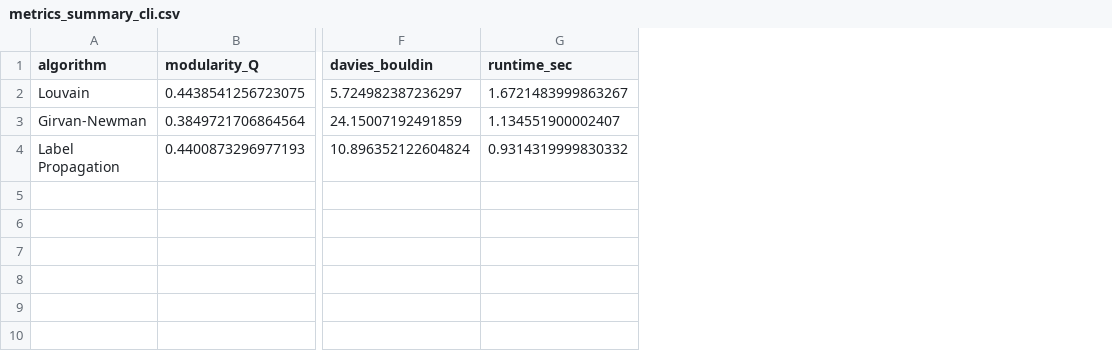
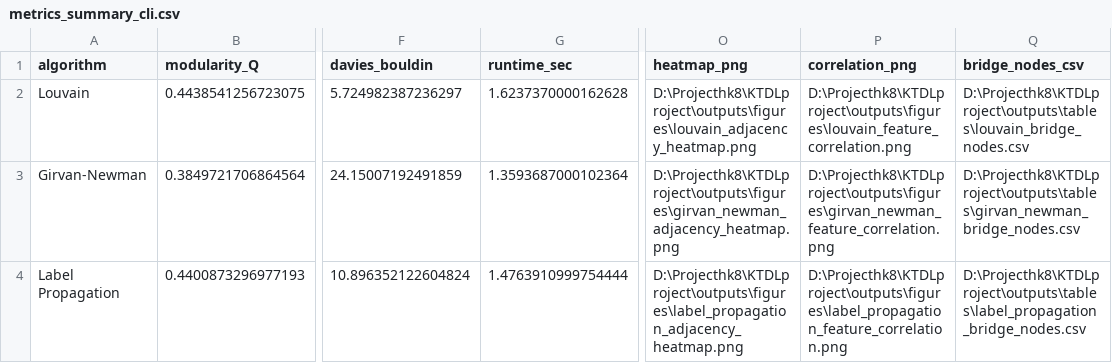
Before and after one commit to tienhoavietthoa/KTDL, a CSV file: outputs/tables/metrics_summary_cli.csv, drawn as a sheet; only a part is shown, gaps mark what is left out; the diff names each change by its address in the sheet, - before the commit and + after, or states it on an @@ line.

```diff
--- a/outputs/tables/metrics_summary_cli.csv
+++ b/outputs/tables/metrics_summary_cli.csv
+column O (heatmap_png), rows 2-4: D:\Projecthk8\KTDLproject\outputs\figures\louvain_adjacency_heatmap.png | D:\Projecthk8\KTDLproject\outputs\figures\girvan_newman_adjacency_heatmap.png | D:\Projecthk8\KTDLproject\outputs\figures\label_propagation_adjacency_heatmap.png
+column P (correlation_png), rows 2-4: D:\Projecthk8\KTDLproject\outputs\figures\louvain_feature_correlation.png | D:\Projecthk8\KTDLproject\outputs\figures\girvan_newman_feature_correlation.png | D:\Projecthk8\KTDLproject\outputs\figures\label_propagation_feature_correlation.png
+column Q (bridge_nodes_csv), rows 2-4: D:\Projecthk8\KTDLproject\outputs\tables\louvain_bridge_nodes.csv | D:\Projecthk8\KTDLproject\outputs\tables\girvan_newman_bridge_nodes.csv | D:\Projecthk8\KTDLproject\outputs\tables\label_propagation_bridge_nodes.csv
-G2 (runtime_sec): 1.6721483999863267
+G2 (runtime_sec): 1.6237370000162628
-G3 (runtime_sec): 1.134551900002407
+G3 (runtime_sec): 1.3593687000102364
-G4 (runtime_sec): 0.9314319999830332
+G4 (runtime_sec): 1.4763910999754444
```
Also changed, not shown: 22 other files.
